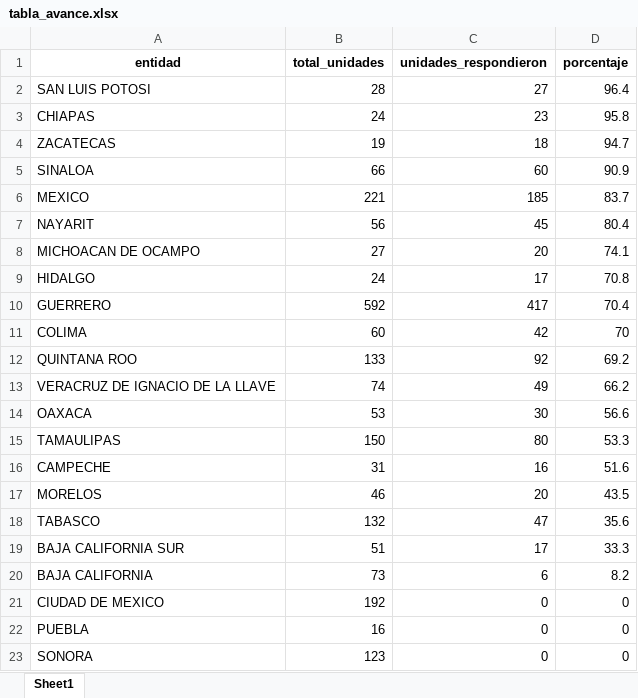
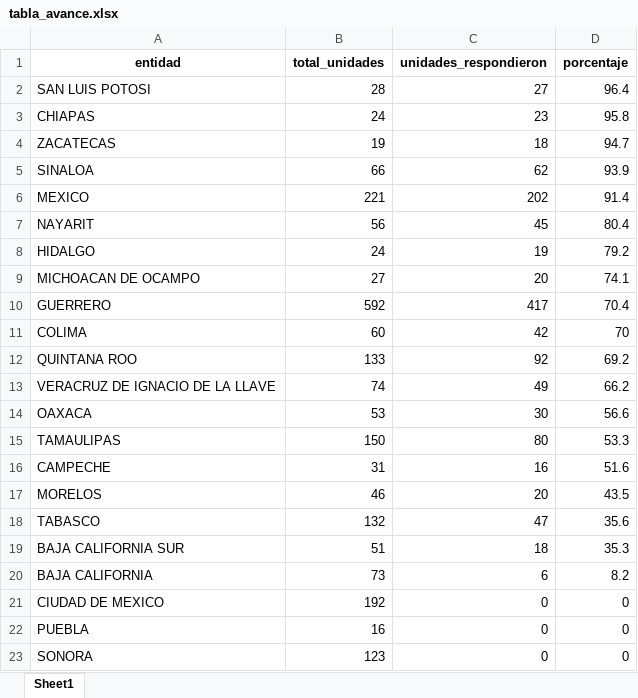
Before and after one commit to servicios-imss-b/informe--de-ang, an Excel workbook: tabla_avance.xlsx, sheet Sheet1, drawn as a sheet; values as stored, in another font and other column widths than the file's, no borders; removed rows and columns are numbered as before the commit, all else as after; the diff names each change by its address in the sheet, - before the commit and + after, or states it on an @@ line.

```diff
--- a/tabla_avance.xlsx (sheet Sheet1)
+++ b/tabla_avance.xlsx (sheet Sheet1)
-C5 (unidades_respondieron): 60
+C5 (unidades_respondieron): 62
-D5 (porcentaje): 90.9
+D5 (porcentaje): 93.9
-C6 (unidades_respondieron): 185
+C6 (unidades_respondieron): 202
-D6 (porcentaje): 83.7
+D6 (porcentaje): 91.4
+row 8: HIDALGO | 24 | 19 | 79.2
-row 9: HIDALGO | 24 | 17 | 70.8
-C19 (unidades_respondieron): 17
+C19 (unidades_respondieron): 18
-D19 (porcentaje): 33.3
+D19 (porcentaje): 35.3
```
Also changed, not shown: faltantes_por_estados.xlsx, tabla_entidades.xlsx, 4 other files.
